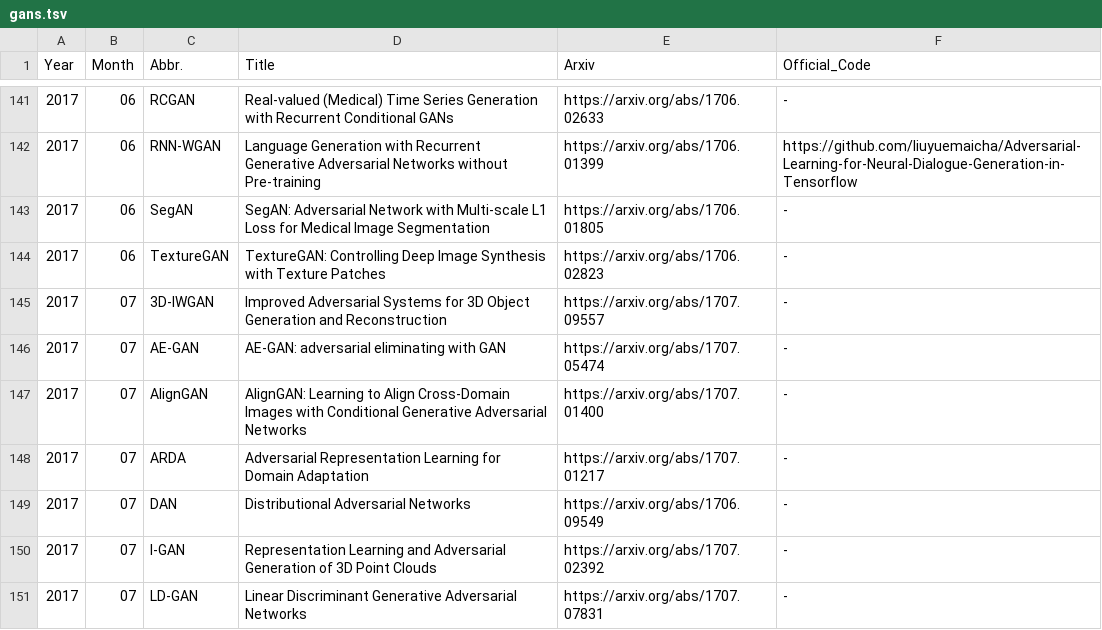
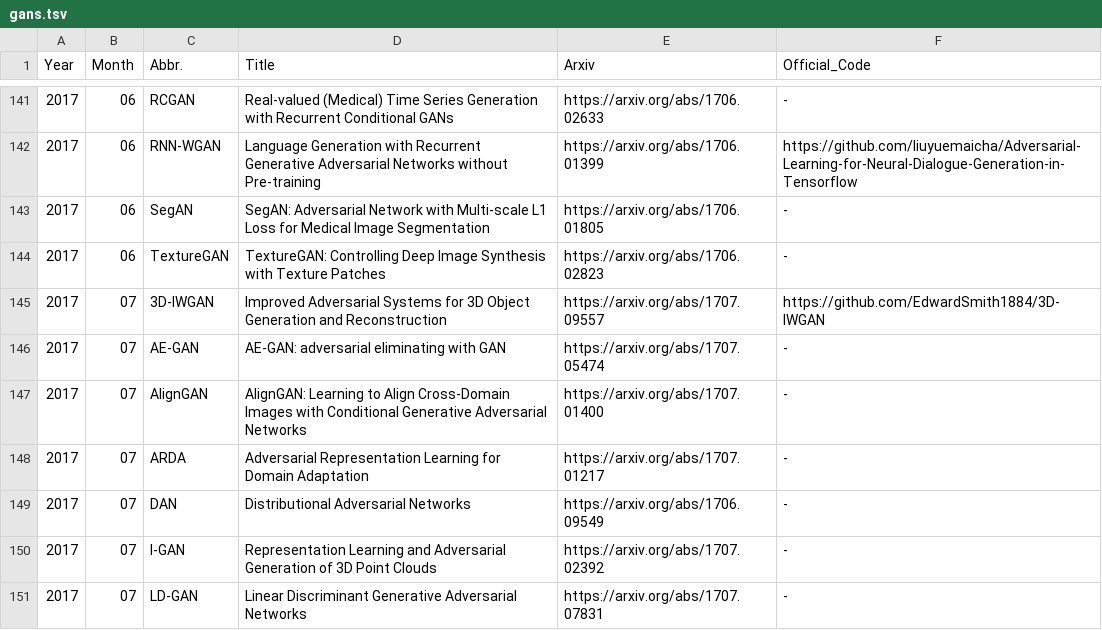
Before and after one commit to hindupuravinash/the-gan-zoo, a TSV file: gans.tsv, drawn as a sheet; only a part is shown, gaps mark what is left out.

Commit message:
Add code repo for 3D-IWGAN

```diff
--- a/gans.tsv
+++ b/gans.tsv
@@ -144,3 +144,3 @@ Year	Month	Abbr.	Title	Arxiv	Official_Code
 2017	06	TextureGAN	TextureGAN: Controlling Deep Image Synthesis with Texture Patches	https://arxiv.org/abs/1706.02823	-
-2017	07	3D-IWGAN	Improved Adversarial Systems for 3D Object Generation and Reconstruction	https://arxiv.org/abs/1707.09557	-
+2017	07	3D-IWGAN	Improved Adversarial Systems for 3D Object Generation and Reconstruction	https://arxiv.org/abs/1707.09557	https://github.com/EdwardSmith1884/3D-IWGAN
 2017	07	AE-GAN	AE-GAN: adversarial eliminating with GAN	https://arxiv.org/abs/1707.05474	-
```
